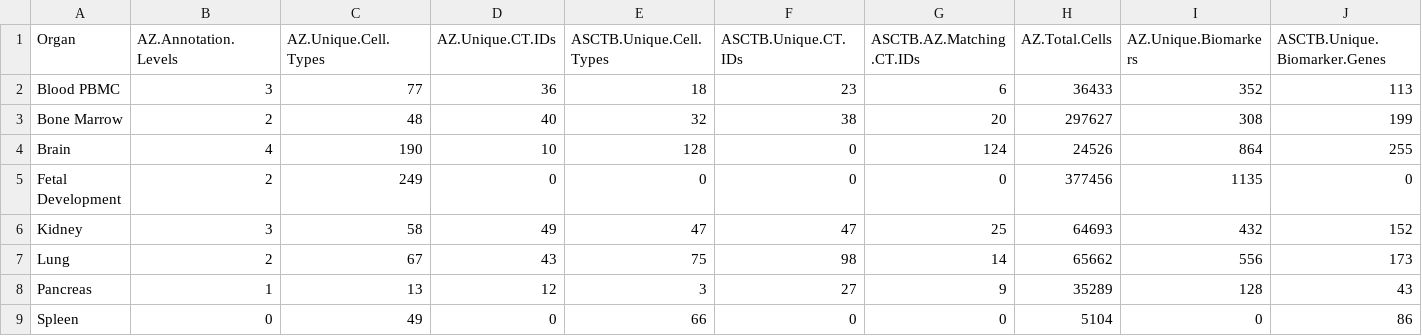
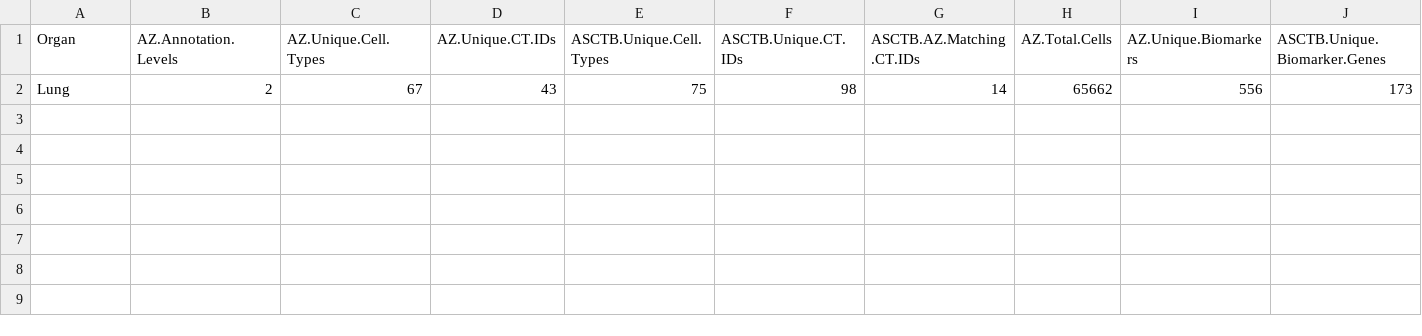
Before and after one commit to vikrantdeshpande09876/asctb-azimuth-data-comparison, a CSV file: Azimuth_vs_ASCTB.All_organs.stats.csv, drawn as a sheet; only a part is shown; rows hold the shown columns only; the diff names each change by its address in the sheet, - before the commit and + after, or states it on an @@ line.

```diff
--- a/Azimuth_vs_ASCTB.All_organs.stats.csv
+++ b/Azimuth_vs_ASCTB.All_organs.stats.csv
-row 2: Blood PBMC | 3 | 77 | 36 | 18 | 23 | 6 | 36433 | 352 | 113
-row 3: Bone Marrow | 2 | 48 | 40 | 32 | 38 | 20 | 297627 | 308 | 199
-row 4: Brain | 4 | 190 | 10 | 128 | 0 | 124 | 24526 | 864 | 255
-row 5: Fetal Development | 2 | 249 | 0 | 0 | 0 | 0 | 377456 | 1135 | 0
-row 6: Kidney | 3 | 58 | 49 | 47 | 47 | 25 | 64693 | 432 | 152
-row 8: Pancreas | 1 | 13 | 12 | 3 | 27 | 9 | 35289 | 128 | 43
-row 9: Spleen | 0 | 49 | 0 | 66 | 0 | 0 | 5104 | 0 | 86
```
Also changed, not shown: ASCTB.All_organs.stats.csv, 16 other files.
